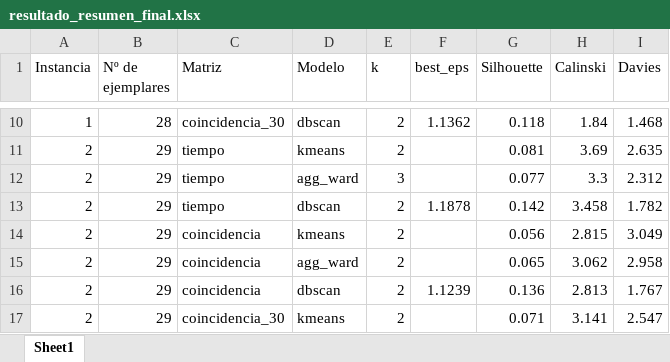
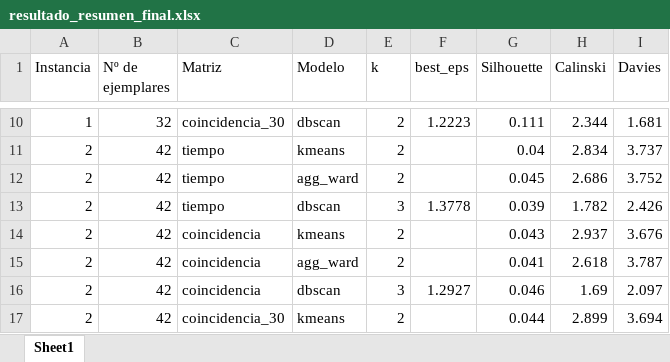
Before and after one commit to pgonzalez2004/primera_prueba, an Excel workbook: output/resultado_resumen_final.xlsx, sheet Sheet1, drawn as a sheet; only a part is shown, gaps mark what is left out; values as stored, in another font and other column widths than the file's, no borders; the diff covers the shown part only; the diff names each change by its address in the sheet, - before the commit and + after, or states it on an @@ line.

```diff
--- a/output/resultado_resumen_final.xlsx (sheet Sheet1)
+++ b/output/resultado_resumen_final.xlsx (sheet Sheet1)
-B10 (Nº de ejemplares): 28
+B10 (Nº de ejemplares): 32
-F10 (best_eps): 1.1362
+F10 (best_eps): 1.2223
-G10 (Silhouette): 0.118
+G10 (Silhouette): 0.111
-H10 (Calinski): 1.84
+H10 (Calinski): 2.344
-I10 (Davies): 1.468
+I10 (Davies): 1.681
-B11:B17 (Nº de ejemplares): 29
+B11:B17 (Nº de ejemplares): 42
-G11 (Silhouette): 0.081
+G11 (Silhouette): 0.04
-H11 (Calinski): 3.69
+H11 (Calinski): 2.834
-I11 (Davies): 2.635
+I11 (Davies): 3.737
-E12 (k): 3
+E12 (k): 2
-G12 (Silhouette): 0.077
+G12 (Silhouette): 0.045
-H12 (Calinski): 3.3
+H12 (Calinski): 2.686
-I12 (Davies): 2.312
+I12 (Davies): 3.752
-E13 (k): 2
+E13 (k): 3
-F13 (best_eps): 1.1878
+F13 (best_eps): 1.3778
-G13 (Silhouette): 0.142
+G13 (Silhouette): 0.039
-H13 (Calinski): 3.458
+H13 (Calinski): 1.782
-I13 (Davies): 1.782
+I13 (Davies): 2.426
-G14 (Silhouette): 0.056
+G14 (Silhouette): 0.043
-H14 (Calinski): 2.815
+H14 (Calinski): 2.937
-I14 (Davies): 3.049
+I14 (Davies): 3.676
-G15 (Silhouette): 0.065
+G15 (Silhouette): 0.041
-H15 (Calinski): 3.062
+H15 (Calinski): 2.618
-I15 (Davies): 2.958
+I15 (Davies): 3.787
-E16 (k): 2
+E16 (k): 3
-F16 (best_eps): 1.1239
+F16 (best_eps): 1.2927
-G16 (Silhouette): 0.136
+G16 (Silhouette): 0.046
-H16 (Calinski): 2.813
+H16 (Calinski): 1.69
-I16 (Davies): 1.767
+I16 (Davies): 2.097
-G17 (Silhouette): 0.071
+G17 (Silhouette): 0.044
-H17 (Calinski): 3.141
+H17 (Calinski): 2.899
-I17 (Davies): 2.547
+I17 (Davies): 3.694
```
Also changed, not shown: 134 edited cells elsewhere in this sheet, 4 other files.
